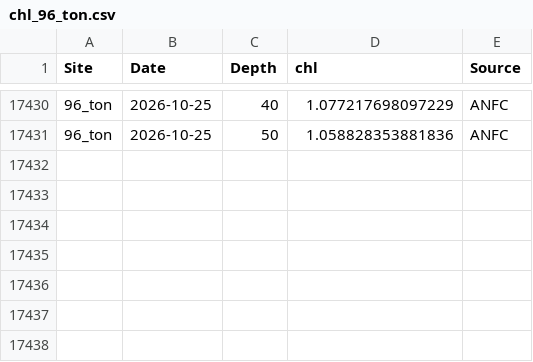
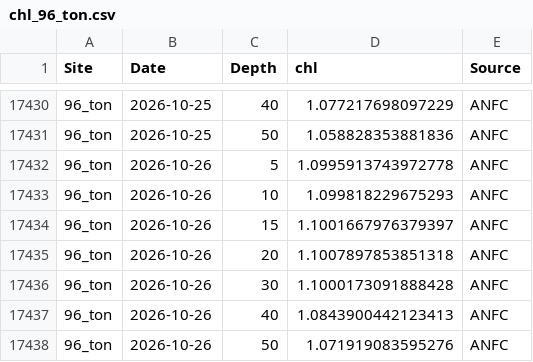
Before and after one commit to sharkbot952/temp_test, a CSV file: data/cmem/chl/chl_96_ton.csv, drawn as a sheet; only a part is shown, gaps mark what is left out.

```diff
--- a/data/cmem/chl/chl_96_ton.csv
+++ b/data/cmem/chl/chl_96_ton.csv
@@ -17431 +17431,8 @@
 96_ton,2026-10-25,50,1.058828353881836,ANFC
+96_ton,2026-10-26,5,1.0995913743972778,ANFC
+96_ton,2026-10-26,10,1.099818229675293,ANFC
+96_ton,2026-10-26,15,1.1001667976379397,ANFC
+96_ton,2026-10-26,20,1.1007897853851318,ANFC
+96_ton,2026-10-26,30,1.1000173091888428,ANFC
+96_ton,2026-10-26,40,1.0843900442123413,ANFC
+96_ton,2026-10-26,50,1.071919083595276,ANFC
```
Also changed, not shown: data/cmem/chl/chl_3_reb.csv, data/cmem/chl/chl_4_ris.csv, 15 other files.
